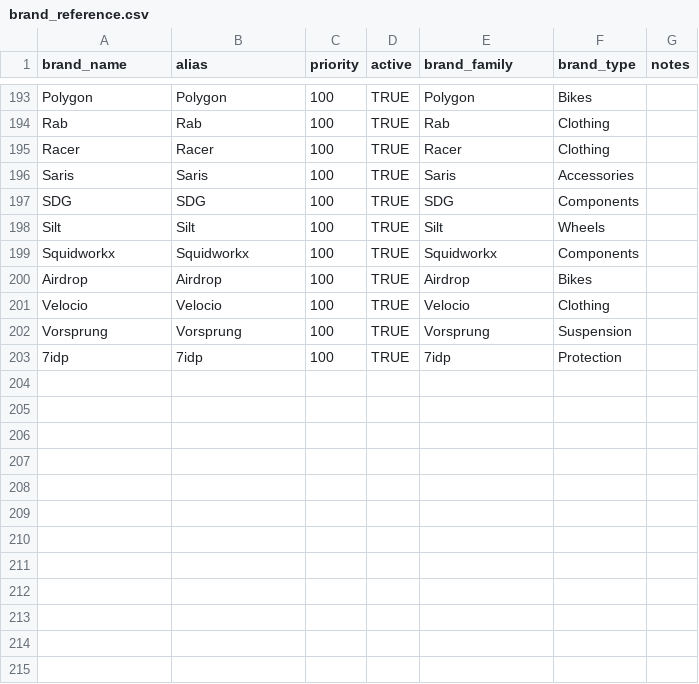
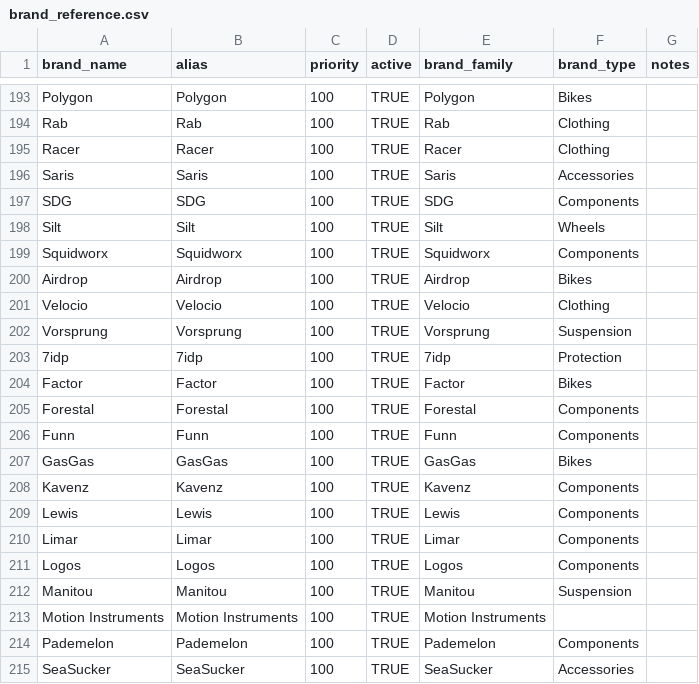
Before and after one commit to Austin-Engstrom/capstone-ds785, a CSV file: data/reference/brand_reference.csv, drawn as a sheet; only a part is shown, gaps mark what is left out.

Commit message:
Ae/product name etl (#20)
* etl update

* etl updates, brand mapping, and reran scraper

```diff
--- a/data/reference/brand_reference.csv
+++ b/data/reference/brand_reference.csv
@@ -198,3 +198,3 @@ SDG,SDG,100,TRUE,SDG,Components,
 Silt,Silt,100,TRUE,Silt,Wheels,
-Squidworkx,Squidworkx,100,TRUE,Squidworkx,Components,
+Squidworx,Squidworx,100,TRUE,Squidworx,Components,
 Airdrop,Airdrop,100,TRUE,Airdrop,Bikes,
@@ -203 +203,13 @@ Vorsprung,Vorsprung,100,TRUE,Vorsprung,Suspension,
 7idp,7idp,100,TRUE,7idp,Protection,
+Factor,Factor,100,TRUE,Factor,Bikes,
+Forestal,Forestal,100,TRUE,Forestal,Components,
+Funn,Funn,100,TRUE,Funn,Components,
+GasGas,GasGas,100,TRUE,GasGas,Bikes,
+Kavenz,Kavenz,100,TRUE,Kavenz,Components,
+Lewis,Lewis,100,TRUE,Lewis,Components,
+Limar,Limar,100,TRUE,Limar,Components,
+Logos,Logos,100,TRUE,Logos,Components,
+Manitou,Manitou,100,TRUE,Manitou,Suspension,
+Motion Instruments,Motion Instruments,100,TRUE,Motion Instruments,,
+Pademelon,Pademelon,100,TRUE,Pademelon,Components,
+SeaSucker,SeaSucker,100,TRUE,SeaSucker,Accessories,
```
Also changed, not shown: 3 other files.
